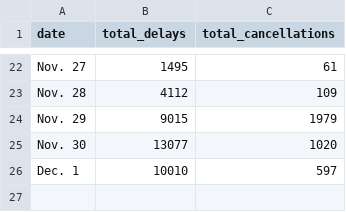
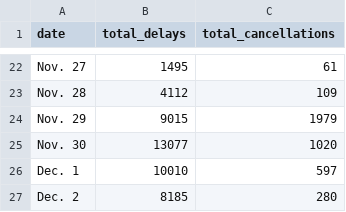
Before and after one commit to susiewebb/airline-delays, a CSV file: toupdate/totals.csv, drawn as a sheet; only a part is shown, gaps mark what is left out.

```diff
--- a/toupdate/totals.csv
+++ b/toupdate/totals.csv
@@ -26 +26,2 @@ Nov. 30,  13077,  1020
 Dec. 1,  10010,  597
+Dec. 2,  8185,  280
```
Also changed, not shown: toupdate/airline_canceled.csv, toupdate/airline_canceled_per.csv, 2 other files.
